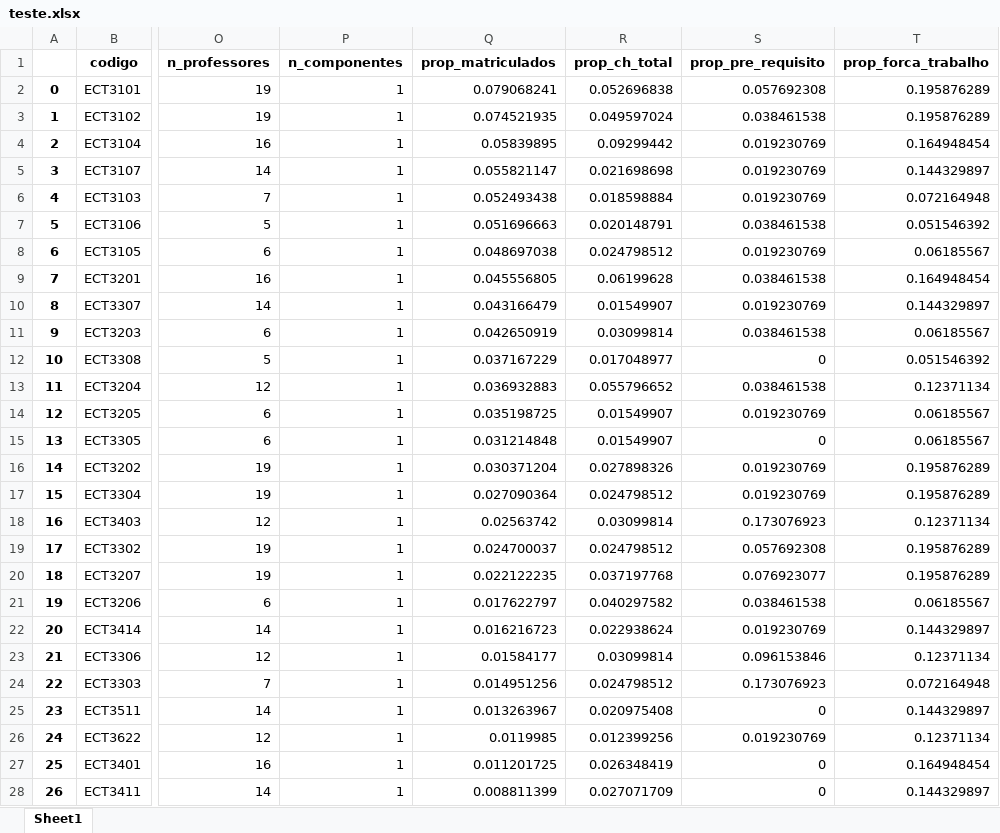
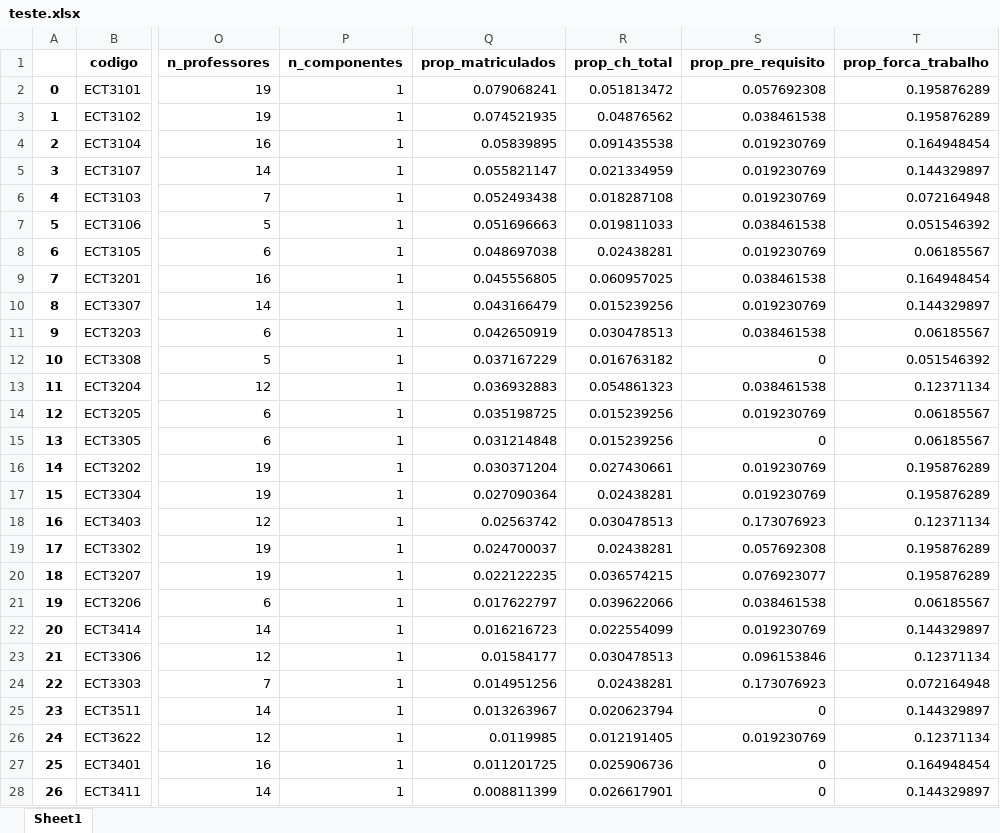
Before and after one commit to santiect/ect_monitoria_2025, an Excel workbook: teste.xlsx, sheet Sheet1, drawn as a sheet; only a part is shown, gaps mark what is left out; values as stored, in another font and other column widths than the file's, no borders; the diff covers the shown part only; the diff names each change by its address in the sheet, - before the commit and + after, or states it on an @@ line.

```diff
--- a/teste.xlsx (sheet Sheet1)
+++ b/teste.xlsx (sheet Sheet1)
-R2 (prop_ch_total): 0.052696838
+R2 (prop_ch_total): 0.051813472
-R3 (prop_ch_total): 0.049597024
+R3 (prop_ch_total): 0.04876562
-R4 (prop_ch_total): 0.09299442
+R4 (prop_ch_total): 0.091435538
-R5 (prop_ch_total): 0.021698698
+R5 (prop_ch_total): 0.021334959
-R6 (prop_ch_total): 0.018598884
+R6 (prop_ch_total): 0.018287108
-R7 (prop_ch_total): 0.020148791
+R7 (prop_ch_total): 0.019811033
-R8 (prop_ch_total): 0.024798512
+R8 (prop_ch_total): 0.02438281
-R9 (prop_ch_total): 0.06199628
+R9 (prop_ch_total): 0.060957025
-R10 (prop_ch_total): 0.01549907
+R10 (prop_ch_total): 0.015239256
-R11 (prop_ch_total): 0.03099814
+R11 (prop_ch_total): 0.030478513
-R12 (prop_ch_total): 0.017048977
+R12 (prop_ch_total): 0.016763182
-R13 (prop_ch_total): 0.055796652
+R13 (prop_ch_total): 0.054861323
-R14:R15 (prop_ch_total): 0.01549907
+R14:R15 (prop_ch_total): 0.015239256
-R16 (prop_ch_total): 0.027898326
+R16 (prop_ch_total): 0.027430661
-R17 (prop_ch_total): 0.024798512
+R17 (prop_ch_total): 0.02438281
-R18 (prop_ch_total): 0.03099814
+R18 (prop_ch_total): 0.030478513
-R19 (prop_ch_total): 0.024798512
+R19 (prop_ch_total): 0.02438281
-R20 (prop_ch_total): 0.037197768
+R20 (prop_ch_total): 0.036574215
-R21 (prop_ch_total): 0.040297582
+R21 (prop_ch_total): 0.039622066
-R22 (prop_ch_total): 0.022938624
+R22 (prop_ch_total): 0.022554099
-R23 (prop_ch_total): 0.03099814
+R23 (prop_ch_total): 0.030478513
-R24 (prop_ch_total): 0.024798512
+R24 (prop_ch_total): 0.02438281
-R25 (prop_ch_total): 0.020975408
+R25 (prop_ch_total): 0.020623794
-R26 (prop_ch_total): 0.012399256
+R26 (prop_ch_total): 0.012191405
-R27 (prop_ch_total): 0.026348419
+R27 (prop_ch_total): 0.025906736
-R28 (prop_ch_total): 0.027071709
+R28 (prop_ch_total): 0.026617901
```
Also changed, not shown: 27 edited cells elsewhere in this sheet, data/cleaned/study2/demanda.xlsx, results/study2/bolsas_por_camara.xlsx, 4 other files.
